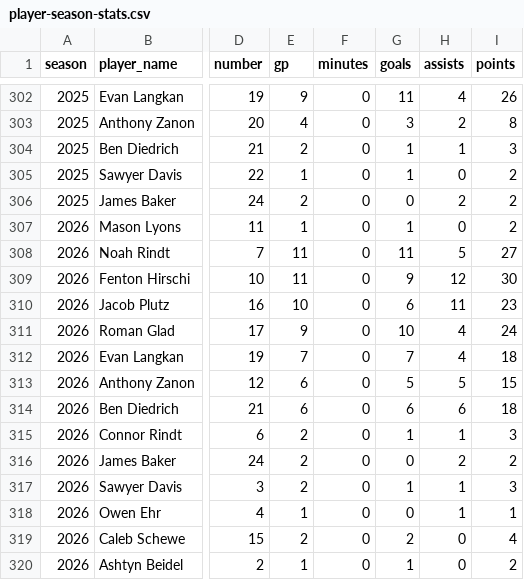
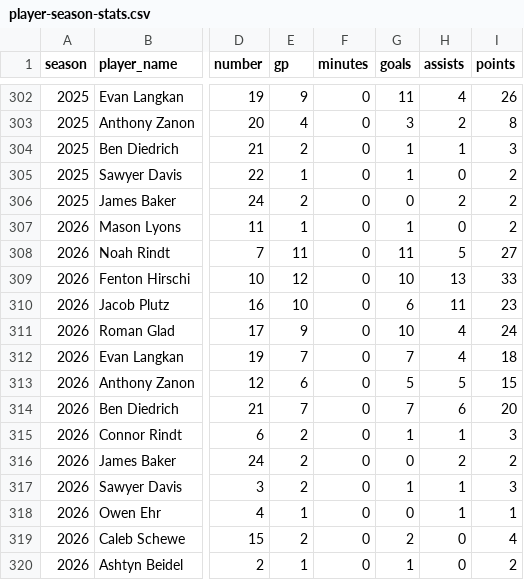
Before and after one commit to pithed2/hortonvilleSoccerHistory, a CSV file: public/data/player-season-stats.csv, drawn as a sheet; only a part is shown, gaps mark what is left out; the diff names each change by its address in the sheet, - before the commit and + after, or states it on an @@ line.

```diff
--- a/public/data/player-season-stats.csv
+++ b/public/data/player-season-stats.csv
-E309 (gp): 11
+E309 (gp): 12
-G309 (goals): 9
+G309 (goals): 10
-H309 (assists): 12
+H309 (assists): 13
-I309 (points): 30
+I309 (points): 33
-E314 (gp): 6
+E314 (gp): 7
-G314 (goals): 6
+G314 (goals): 7
-I314 (points): 18
+I314 (points): 20
```
Also changed, not shown: public/data/boxscore-player-stats.csv, public/data/games.csv, 6 other files.
